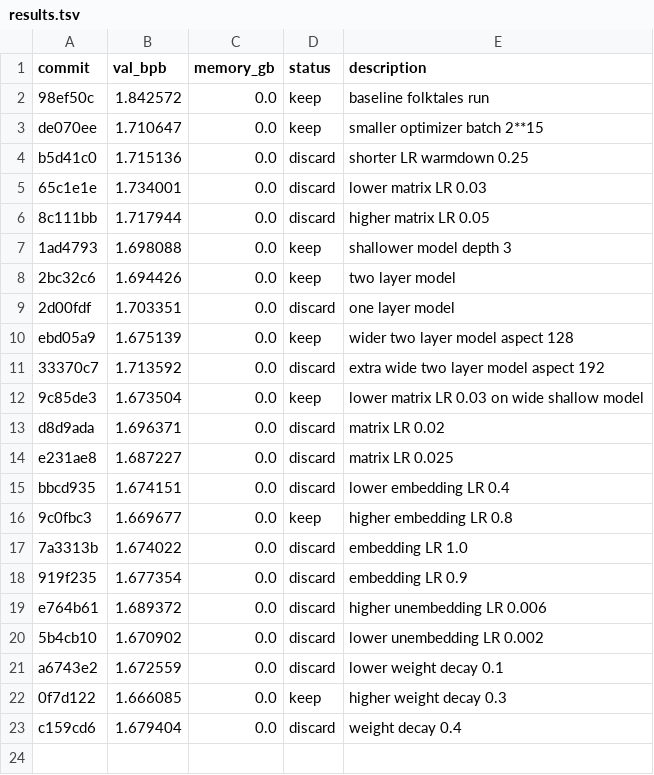
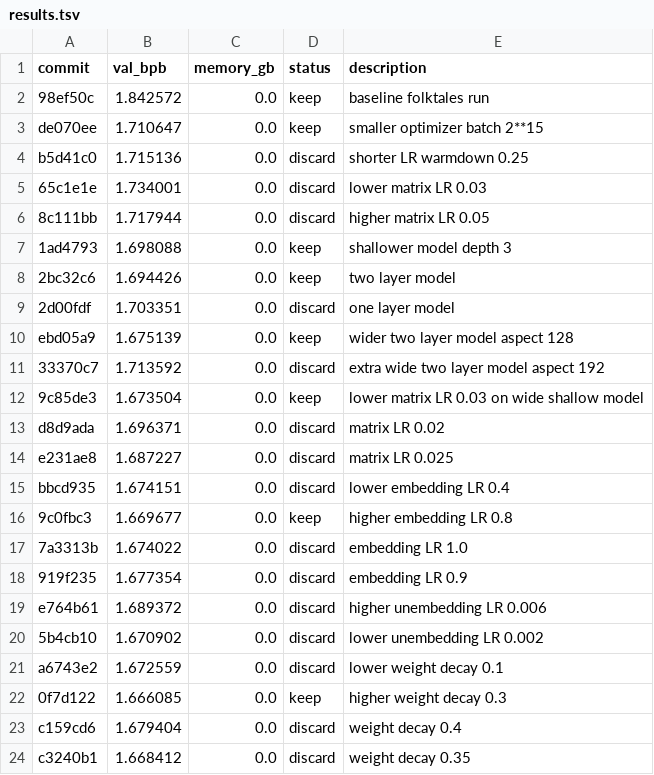
Before and after one commit to vaughngit/autoresearch-macos, a TSV file: results.tsv, drawn as a sheet; the diff names each change by its address in the sheet, - before the commit and + after, or states it on an @@ line.

Commit message:
Record weight decay 0.35 result

```diff
--- a/results.tsv
+++ b/results.tsv
+row 24: c3240b1 | 1.668412 | 0.0 | discard | weight decay 0.35
```
